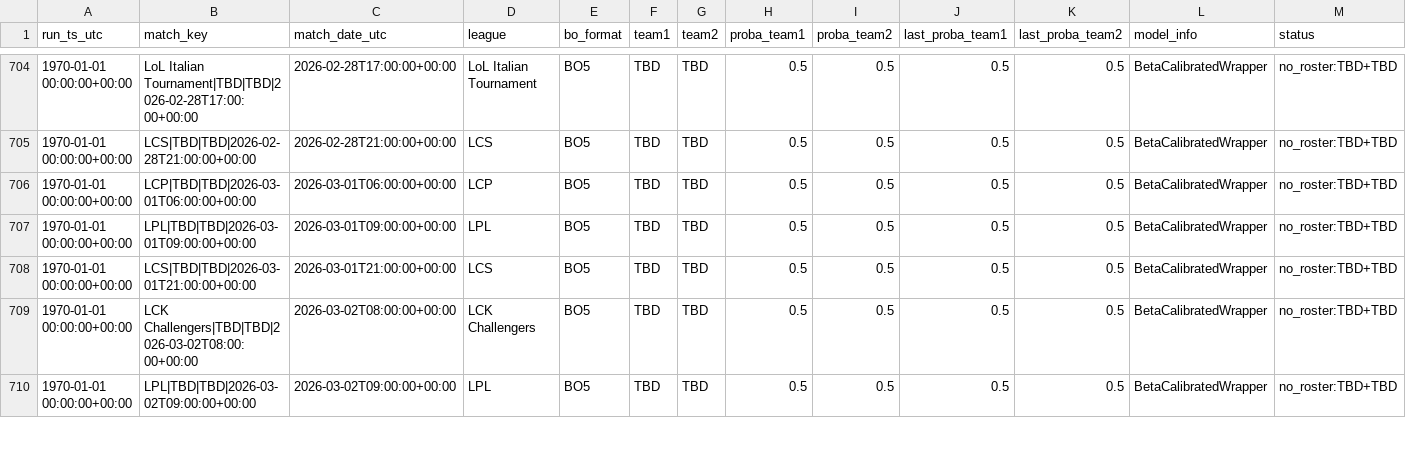
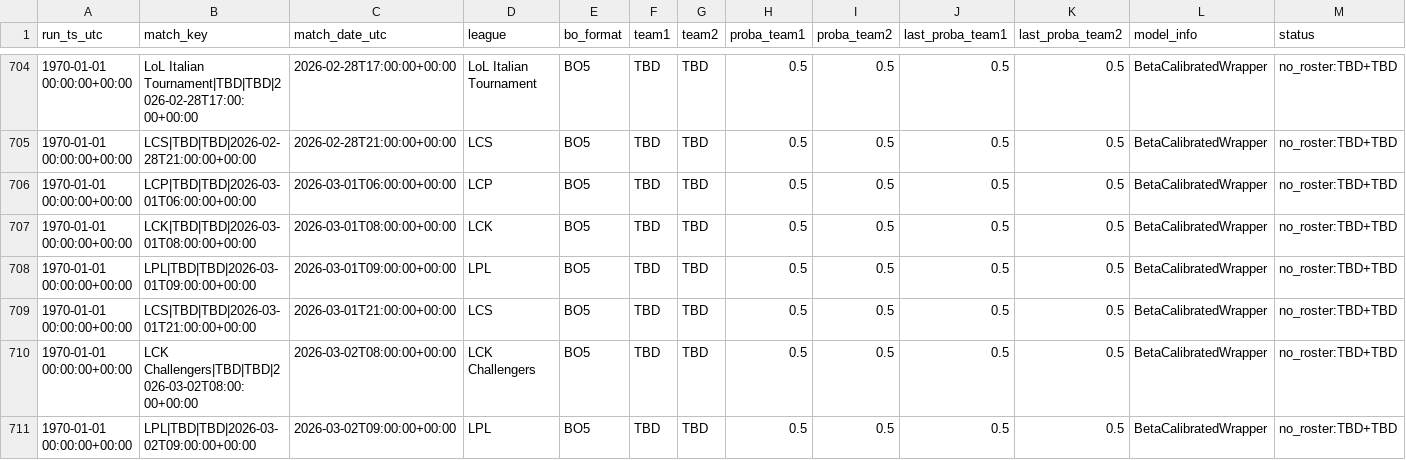
Before and after one commit to franc0510/streamlit-shine-sparkle, a CSV file: public/Documents/predictions_history.csv, drawn as a sheet; only a part is shown, gaps mark what is left out; rows hold the shown columns only; the diff names each change by its address in the sheet, - before the commit and + after, or states it on an @@ line.

```diff
--- a/public/Documents/predictions_history.csv
+++ b/public/Documents/predictions_history.csv
+row 707: 1970-01-01 00:00:00+00:00 | LCK|TBD|TBD|2026-03-01T08:00:00+00:00 | 2026-03-01T08:00:00+00:00 | LCK | BO5 | TBD | TBD | 0.5 | 0.5 | 0.5 | 0.5 | BetaCalibratedWrapper | no_roster:TBD+TBD
```
Also changed, not shown: public/Documents/schedule_with_probs.csv, 1 other file.
